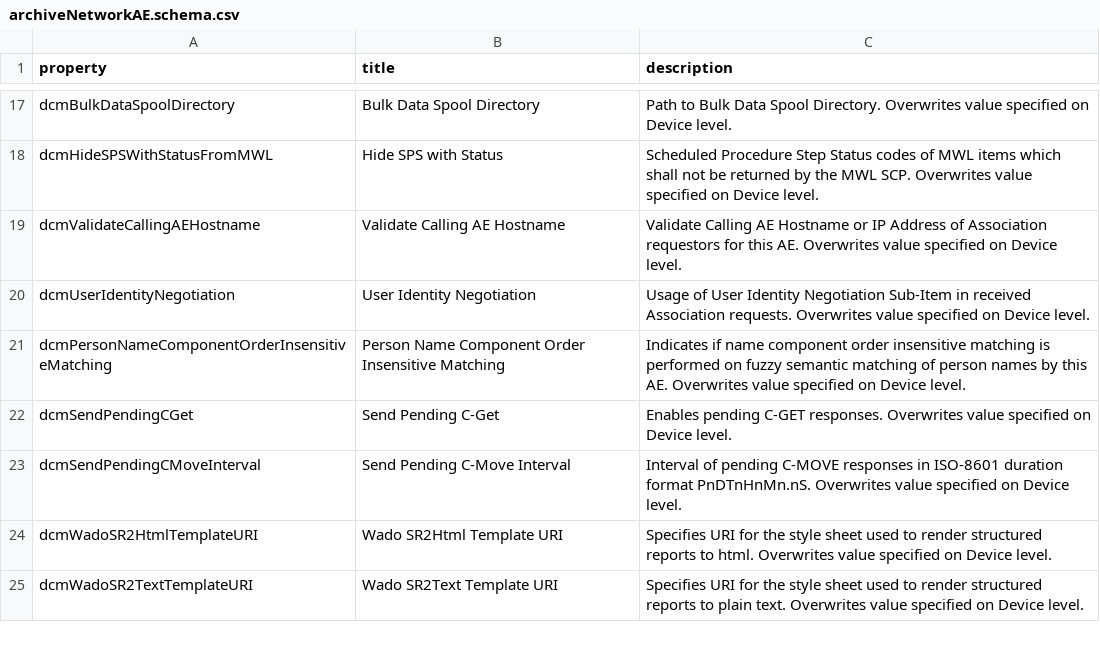
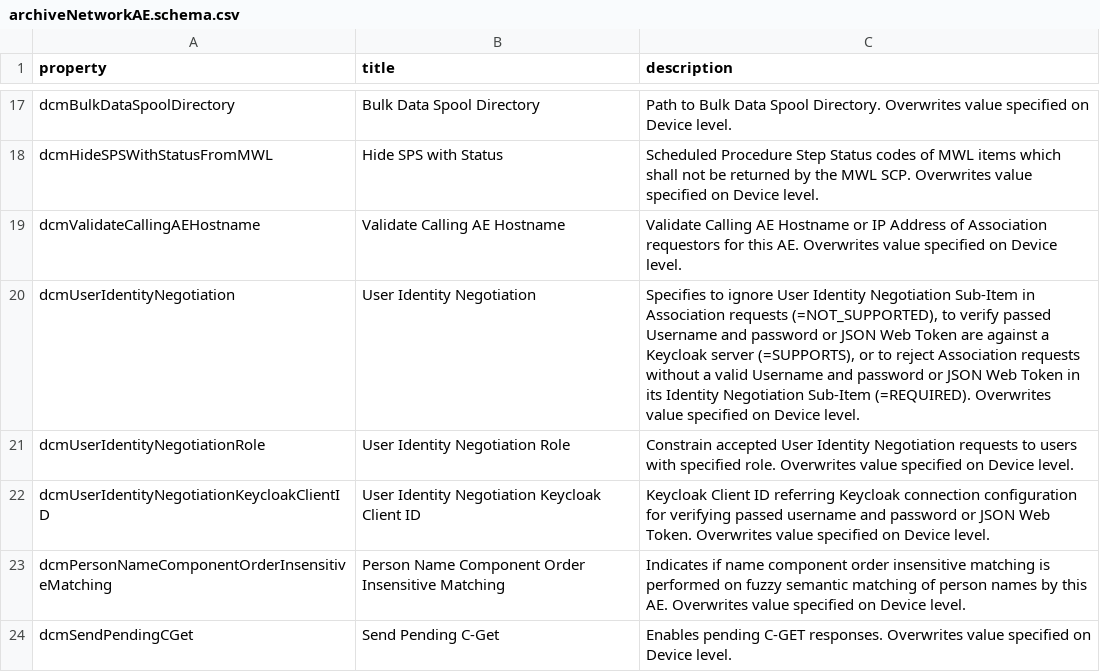
Before and after one commit to dcm4che/dcm4chee-arc-lang, a CSV file: src/csv/archiveNetworkAE.schema.csv, drawn as a sheet; only a part is shown, gaps mark what is left out; the shorter side is filled out with more unchanged rows.

Commit message:
add dcmUserIdentityNegotiation, dcmUserIdentityNegotiationRole and dcmUserIdentityNegotiationKeycloakClientID to archiveDevice.schema and archiveNetworkAE.schema #25

```diff
--- a/src/csv/archiveNetworkAE.schema.csv
+++ b/src/csv/archiveNetworkAE.schema.csv
@@ -19,3 +19,5 @@
 "dcmValidateCallingAEHostname","Validate Calling AE Hostname","Validate Calling AE Hostname or IP Address of Association requestors for this AE. Overwrites value specified on Device level."
-"dcmUserIdentityNegotiation","User Identity Negotiation","Usage of User Identity Negotiation Sub-Item in received Association requests. Overwrites value specified on Device level."
+"dcmUserIdentityNegotiation","User Identity Negotiation","Specifies to ignore User Identity Negotiation Sub-Item in Association requests (=NOT_SUPPORTED), to verify passed Username and password or JSON Web Token are against a Keycloak server (=SUPPORTS), or to reject Association requests without a valid Username and password or JSON Web Token in its Identity Negotiation Sub-Item (=REQUIRED). Overwrites value specified on Device level."
+"dcmUserIdentityNegotiationRole","User Identity Negotiation Role","Constrain accepted User Identity Negotiation requests to users with specified role. Overwrites value specified on Device level."
+"dcmUserIdentityNegotiationKeycloakClientID","User Identity Negotiation Keycloak Client ID","Keycloak Client ID referring Keycloak connection configuration for verifying passed username and password or JSON Web Token. Overwrites value specified on Device level."
 "dcmPersonNameComponentOrderInsensitiveMatching","Person Name Component Order Insensitive Matching","Indicates if name component order insensitive matching is performed on fuzzy semantic matching of person names by this AE. Overwrites value specified on Device level."
```
Also changed, not shown: src/csv/archiveDevice.schema.csv, 2 other files.
